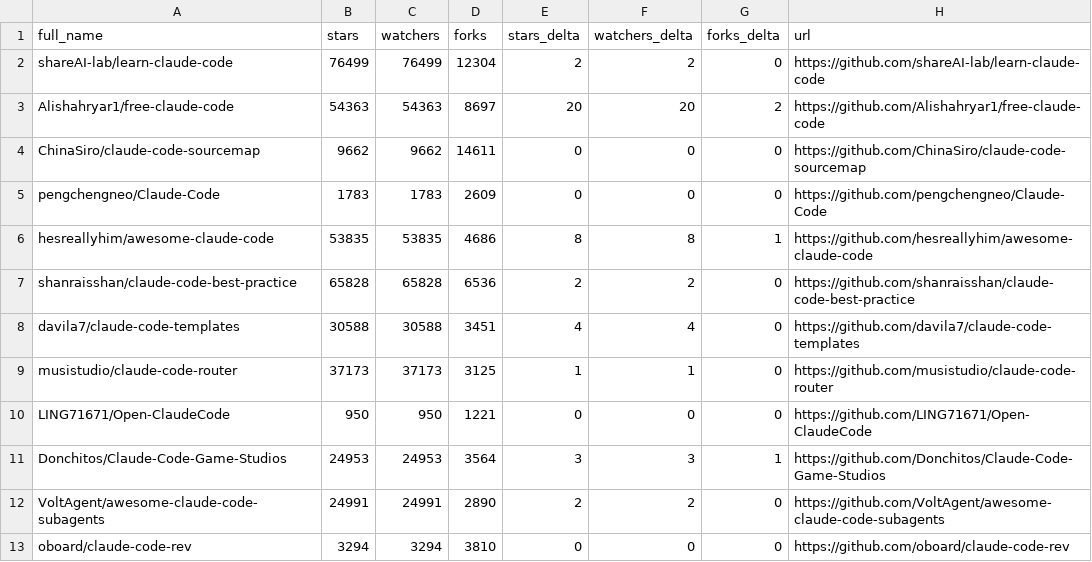
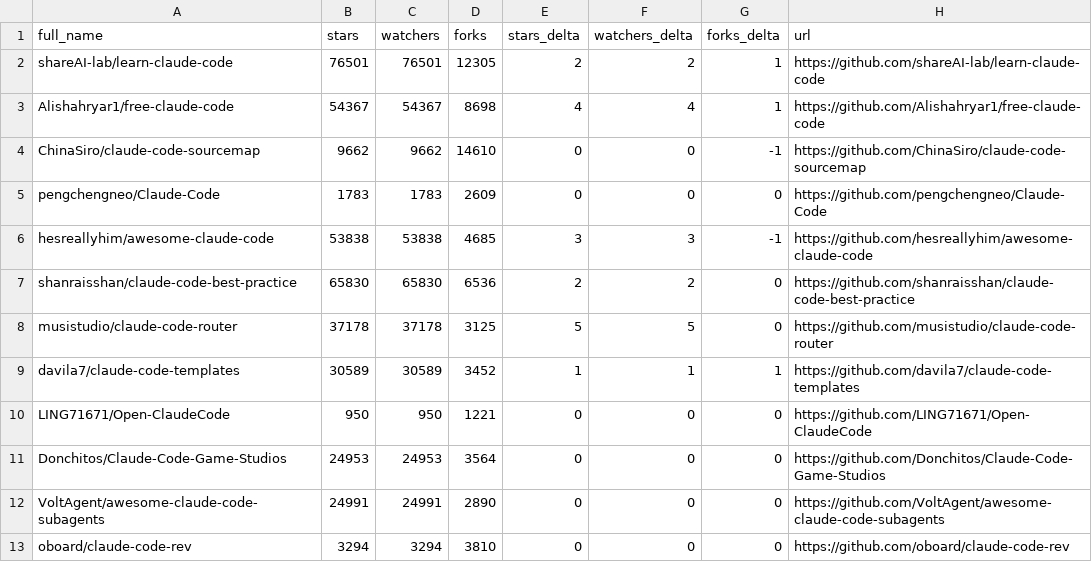
Before and after one commit to glowElephant/awesome-claude-code, a CSV file: data/repo-ticker.csv, drawn as a sheet; only a part is shown; the diff covers the shown part only.

```diff
--- a/data/repo-ticker.csv
+++ b/data/repo-ticker.csv
@@ -1,13 +1,13 @@
 full_name,stars,watchers,forks,stars_delta,watchers_delta,forks_delta,url
-shareAI-lab/learn-claude-code,76499,76499,12304,2,2,0,https://github.com/shareAI-lab/learn-claude-code
-Alishahryar1/free-claude-code,54363,54363,8697,20,20,2,https://github.com/Alishahryar1/free-claude-code
-ChinaSiro/claude-code-sourcemap,9662,9662,14611,0,0,0,https://github.com/ChinaSiro/claude-code-sourcemap
+shareAI-lab/learn-claude-code,76501,76501,12305,2,2,1,https://github.com/shareAI-lab/learn-claude-code
+Alishahryar1/free-claude-code,54367,54367,8698,4,4,1,https://github.com/Alishahryar1/free-claude-code
+ChinaSiro/claude-code-sourcemap,9662,9662,14610,0,0,-1,https://github.com/ChinaSiro/claude-code-sourcemap
 pengchengneo/Claude-Code,1783,1783,2609,0,0,0,https://github.com/pengchengneo/Claude-Code
-hesreallyhim/awesome-claude-code,53835,53835,4686,8,8,1,https://github.com/hesreallyhim/awesome-claude-code
-shanraisshan/claude-code-best-practice,65828,65828,6536,2,2,0,https://github.com/shanraisshan/claude-code-best-practice
-davila7/claude-code-templates,30588,30588,3451,4,4,0,https://github.com/davila7/claude-code-templates
-musistudio/claude-code-router,37173,37173,3125,1,1,0,https://github.com/musistudio/claude-code-router
+hesreallyhim/awesome-claude-code,53838,53838,4685,3,3,-1,https://github.com/hesreallyhim/awesome-claude-code
+shanraisshan/claude-code-best-practice,65830,65830,6536,2,2,0,https://github.com/shanraisshan/claude-code-best-practice
+musistudio/claude-code-router,37178,37178,3125,5,5,0,https://github.com/musistudio/claude-code-router
+davila7/claude-code-templates,30589,30589,3452,1,1,1,https://github.com/davila7/claude-code-templates
 LING71671/Open-ClaudeCode,950,950,1221,0,0,0,https://github.com/LING71671/Open-ClaudeCode
-Donchitos/Claude-Code-Game-Studios,24953,24953,3564,3,3,1,https://github.com/Donchitos/Claude-Code-Game-Studios
-VoltAgent/awesome-claude-code-subagents,24991,24991,2890,2,2,0,https://github.com/VoltAgent/awesome-claude-code-subagents
+Donchitos/Claude-Code-Game-Studios,24953,24953,3564,0,0,0,https://github.com/Donchitos/Claude-Code-Game-Studios
+VoltAgent/awesome-claude-code-subagents,24991,24991,2890,0,0,0,https://github.com/VoltAgent/awesome-claude-code-subagents
 oboard/claude-code-rev,3294,3294,3810,0,0,0,https://github.com/oboard/claude-code-rev
```
Also changed, not shown: 1 added row, 1 removed row, 3 moved rows and 64 edited cells elsewhere in this file, 2 other files.
